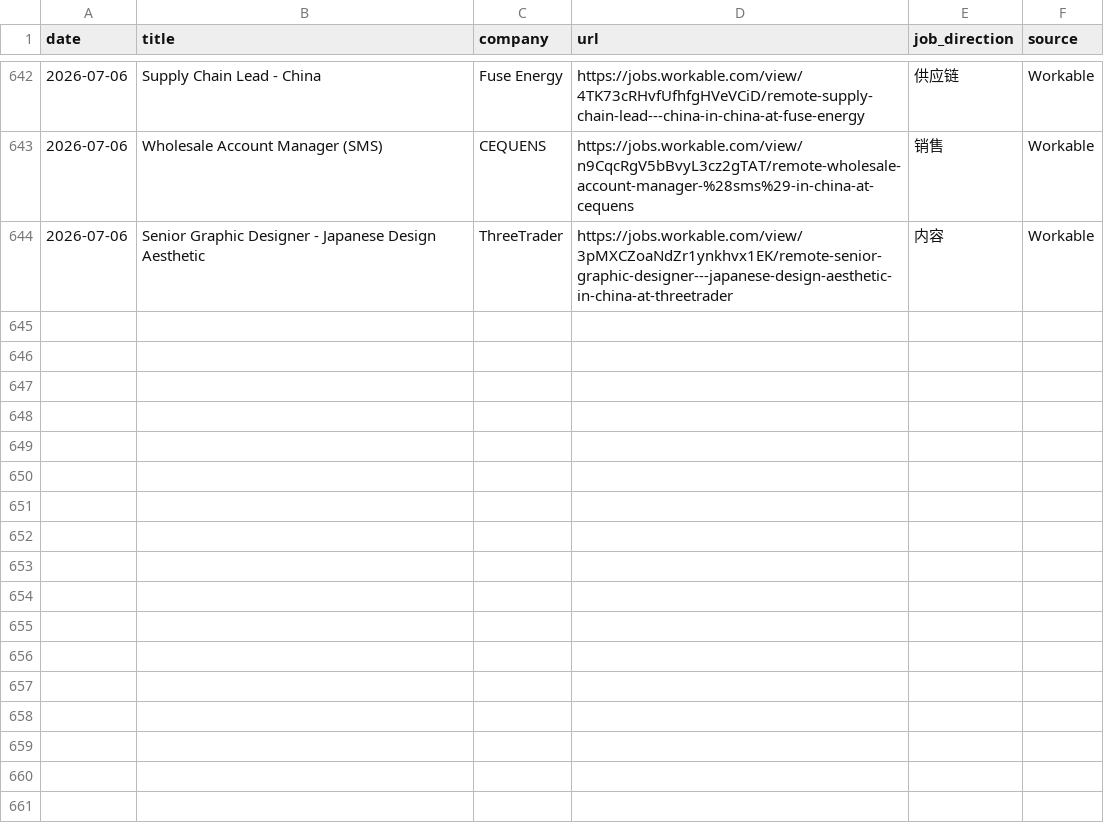
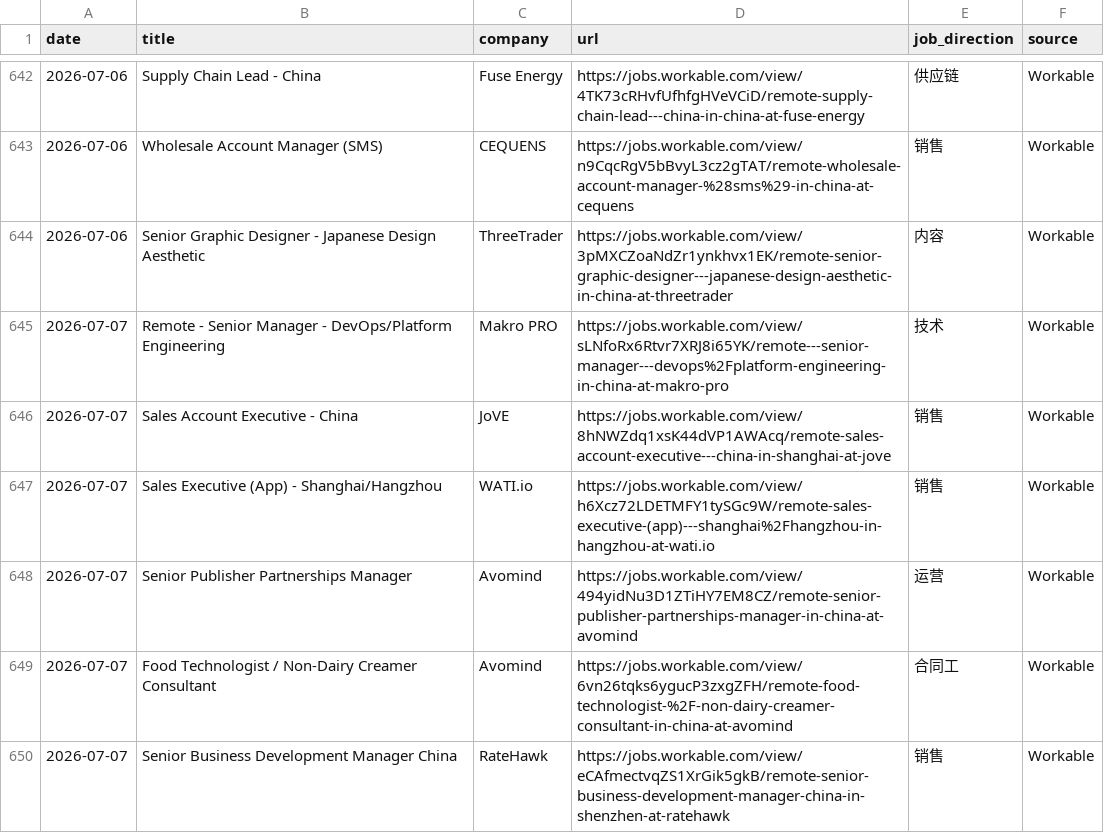
Before and after one commit to LiuKay/find_work, a TSV file: job-picks/seen-jobs.tsv, drawn as a sheet; only a part is shown, gaps mark what is left out.

Commit message:
Add 2026-07-07 remote job picks

```diff
--- a/job-picks/seen-jobs.tsv
+++ b/job-picks/seen-jobs.tsv
@@ -644 +644,7 @@ date	title	company	url	job_direction	source
 2026-07-06	Senior Graphic Designer - Japanese Design Aesthetic	ThreeTrader	https://jobs.workable.com/view/3pMXCZoaNdZr1ynkhvx1EK/remote-senior-graphic-designer---japanese-design-aesthetic-in-china-at-threetrader	内容	Workable
+2026-07-07	Remote - Senior Manager - DevOps/Platform Engineering	Makro PRO	https://jobs.workable.com/view/sLNfoRx6Rtvr7XRJ8i65YK/remote---senior-manager---devops%2Fplatform-engineering-in-china-at-makro-pro	技术	Workable
+2026-07-07	Sales Account Executive - China	JoVE	https://jobs.workable.com/view/8hNWZdq1xsK44dVP1AWAcq/remote-sales-account-executive---china-in-shanghai-at-jove	销售	Workable
+2026-07-07	Sales Executive (App) - Shanghai/Hangzhou	WATI.io	https://jobs.workable.com/view/h6Xcz72LDETMFY1tySGc9W/remote-sales-executive-(app)---shanghai%2Fhangzhou-in-hangzhou-at-wati.io	销售	Workable
+2026-07-07	Senior Publisher Partnerships Manager	Avomind	https://jobs.workable.com/view/494yidNu3D1ZTiHY7EM8CZ/remote-senior-publisher-partnerships-manager-in-china-at-avomind	运营	Workable
+2026-07-07	Food Technologist / Non-Dairy Creamer Consultant	Avomind	https://jobs.workable.com/view/6vn26tqks6ygucP3zxgZFH/remote-food-technologist-%2F-non-dairy-creamer-consultant-in-china-at-avomind	合同工	Workable
+2026-07-07	Senior Business Development Manager China	RateHawk	https://jobs.workable.com/view/eCAfmectvqZS1XrGik5gkB/remote-senior-business-development-manager-china-in-shenzhen-at-ratehawk	销售	Workable
```
Also changed, not shown: job-picks/bad-links.tsv, 2 other files.
